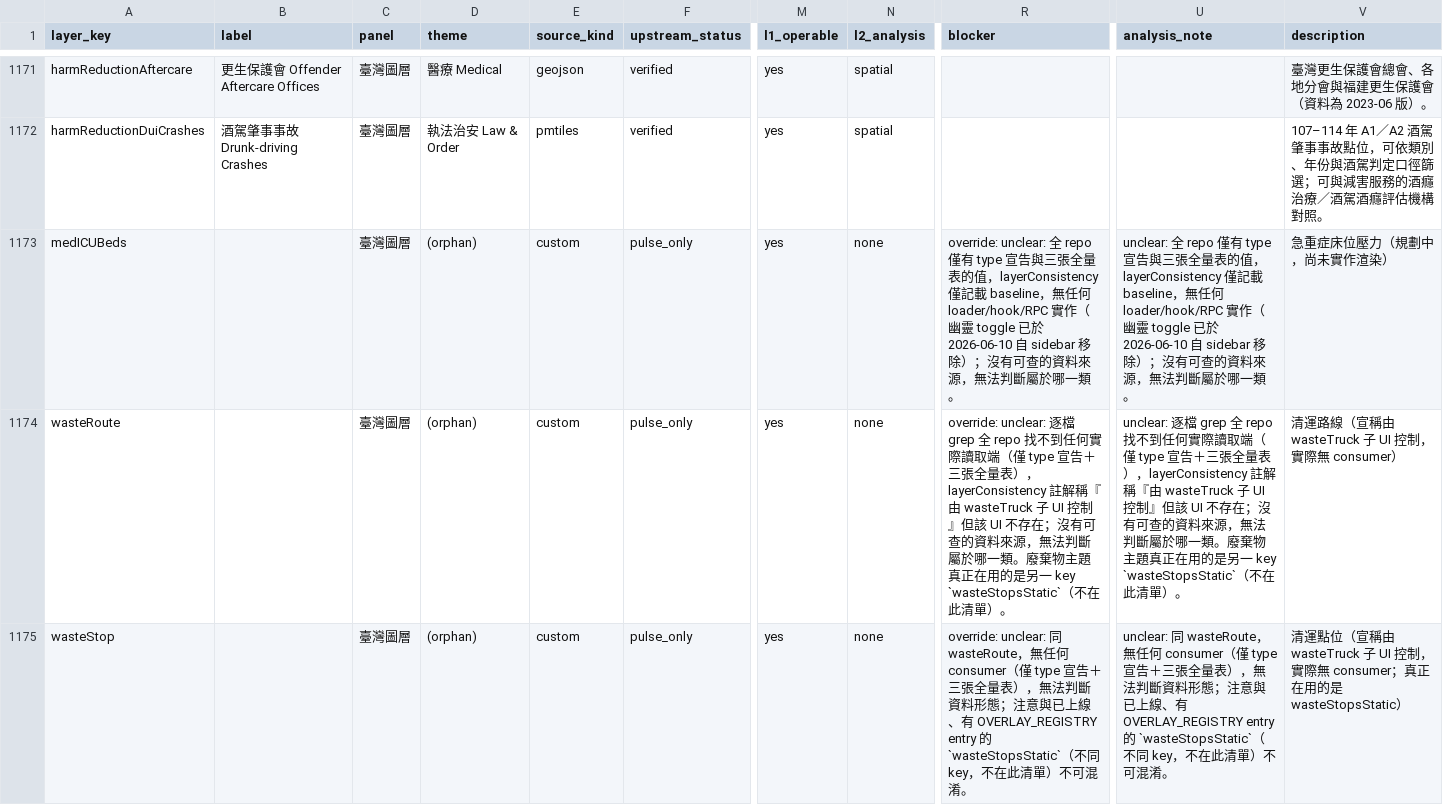
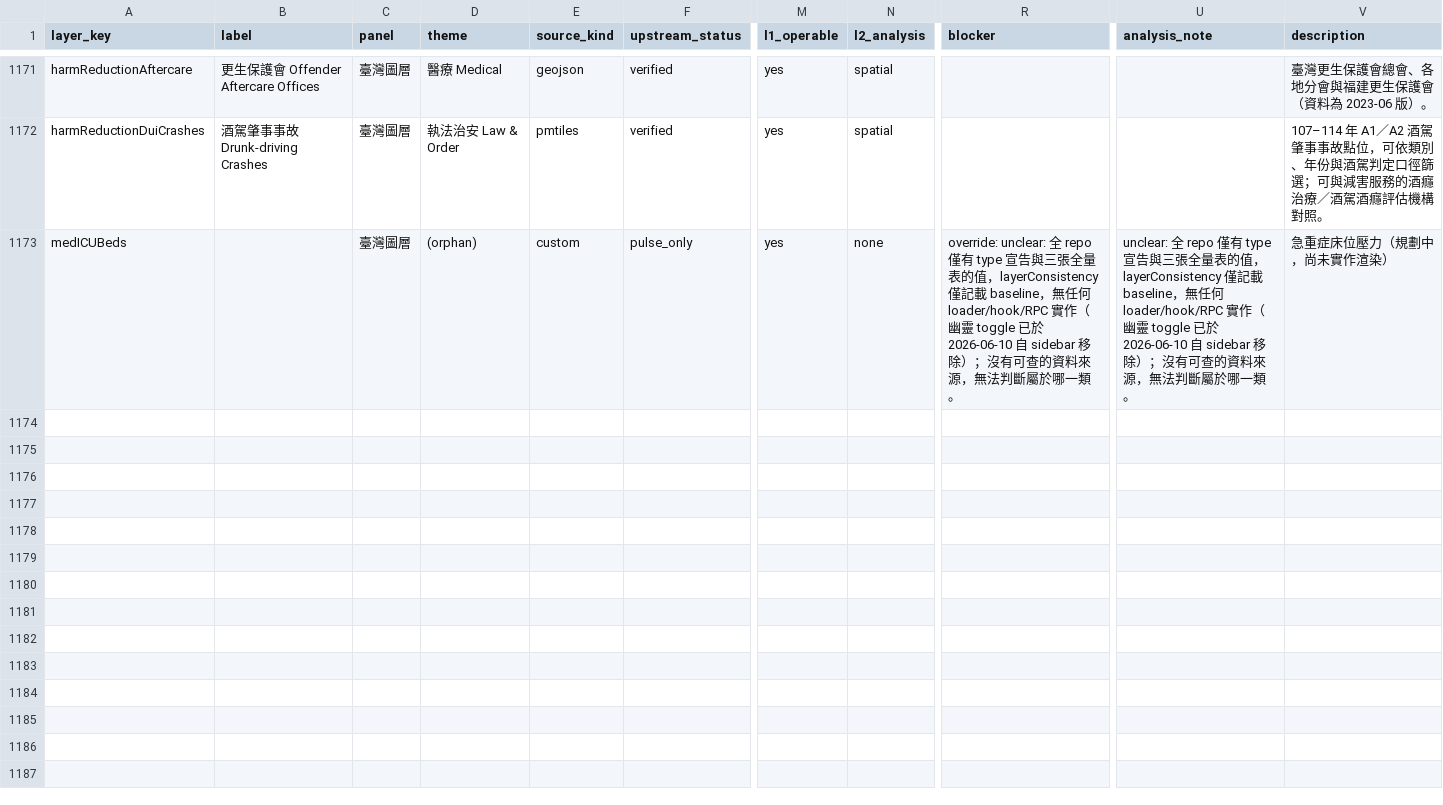
Before and after one commit to ianlkl11234s/mini-taiwan-pulse, a CSV file: docs/features/general-analysis/layer-status.csv, drawn as a sheet; only a part is shown, gaps mark what is left out; rows hold the shown columns only; the diff names each change by its address in the sheet, - before the commit and + after, or states it on an @@ line.

```diff
--- a/docs/features/general-analysis/layer-status.csv
+++ b/docs/features/general-analysis/layer-status.csv
-row 1174: wasteRoute |  | 臺灣圖層 | (orphan) | custom | pulse_only | yes | none | override: unclear: 逐檔 grep 全 repo 找不到任何實際讀取端（僅 type 宣告＋三張全量表），layerConsistency 註解稱『由 wasteTruck 子 UI 控制』但該 UI 不存在；沒有可查的資料來源，無法判斷屬於哪一類。廢棄物主題真正在用的是另一 key `wasteStopsStatic`（不在此清單）。 | unclear: 逐檔 grep 全 repo 找不到任何實際讀取端（僅 type 宣告＋三張全量表），layerConsistency 註解稱『由 wasteTruck 子 UI 控制』但該 UI 不存在；沒有可查的資料來源，無法判斷屬於哪一類。廢棄物主題真正在用的是另一 key `wasteStopsStatic`（不在此清單）。 | 清運路線（宣稱由 wasteTruck 子 UI 控制，實際無 consumer）
-row 1175: wasteStop |  | 臺灣圖層 | (orphan) | custom | pulse_only | yes | none | override: unclear: 同 wasteRoute，無任何 consumer（僅 type 宣告＋三張全量表），無法判斷資料形態；注意與已上線、有 OVERLAY_REGISTRY entry 的 `wasteStopsStatic`（不同 key，不在此清單）不可混淆。 | unclear: 同 wasteRoute，無任何 consumer（僅 type 宣告＋三張全量表），無法判斷資料形態；注意與已上線、有 OVERLAY_REGISTRY entry 的 `wasteStopsStatic`（不同 key，不在此清單）不可混淆。 | 清運點位（宣稱由 wasteTruck 子 UI 控制，實際無 consumer；真正在用的是 wasteStopsStatic）
```
Also changed, not shown: 2 other files.
